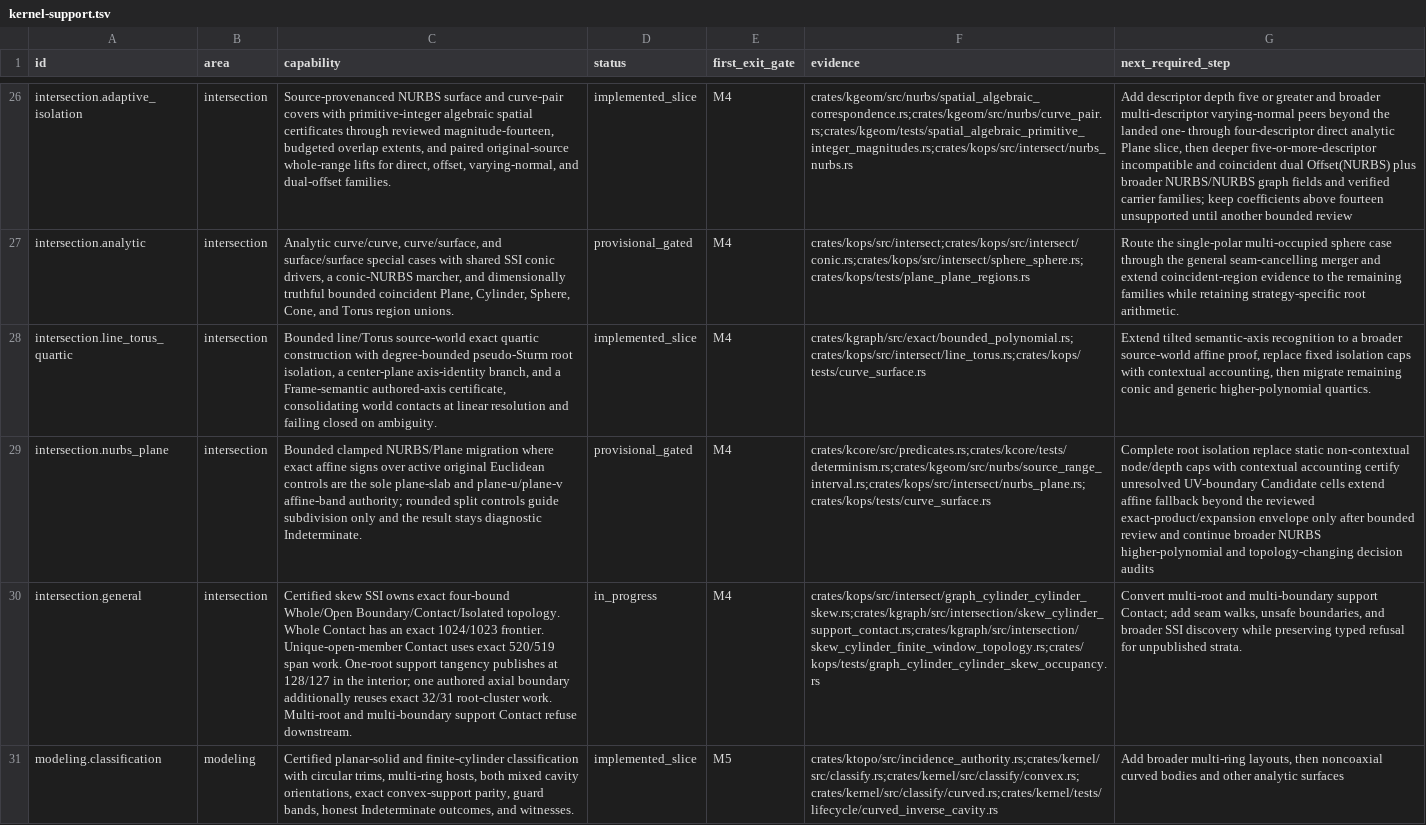
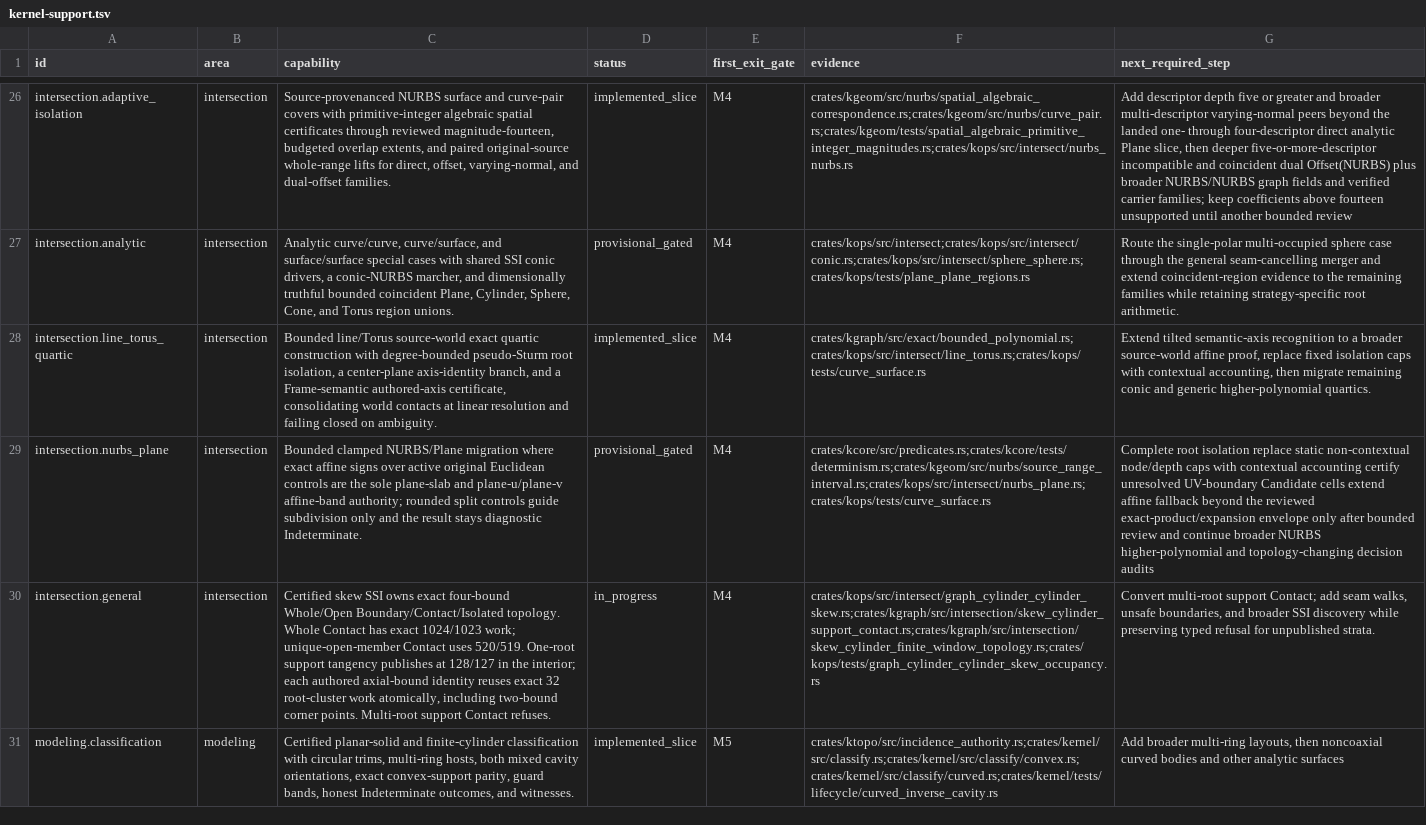
Before and after one commit to josephbajor/geocore, a TSV file: docs/kernel-support.tsv, drawn as a sheet; only a part is shown, gaps mark what is left out; the diff covers the shown part only; the diff names each change by its address in the sheet, - before the commit and + after, or states it on an @@ line.

Commit message:
Publish corner skew-cylinder support contacts
Consume both exact cap-ring singleton roots to discharge point-only cap/side and cap/cap carriers without degenerate curves. Pin two-bound root-relation work at the atomic 64/63 frontier and retain complete Section plus distinct Boolean refusal across swaps and exact frames.

```diff
--- a/docs/kernel-support.tsv
+++ b/docs/kernel-support.tsv
-C30 (capability): …Contact has an exact 1024/1023 frontier. Unique-open-member Contact uses exact 520/519 span work. One-root support tangency publishes at 128/127 in the interior; one authored axial boundary additionally reuses exact 32/31 root-cluster work. Multi-root and multi-boundary support Contact refuse downstream.
+C30 (capability): …Contact has exact 1024/1023 work; unique-open-member Contact uses 520/519. One-root support tangency publishes at 128/127 in the interior; each authored axial-bound identity reuses exact 32 root-cluster work atomically, including two-bound corner points. Multi-root support Contact refuses.
-G30 (next_required_step): Convert multi-root and multi-boundary support Contact;…
+G30 (next_required_step): Convert multi-root support Contact;…
```
Also changed, not shown: 6 edited cells elsewhere in this file, 6 other files.
